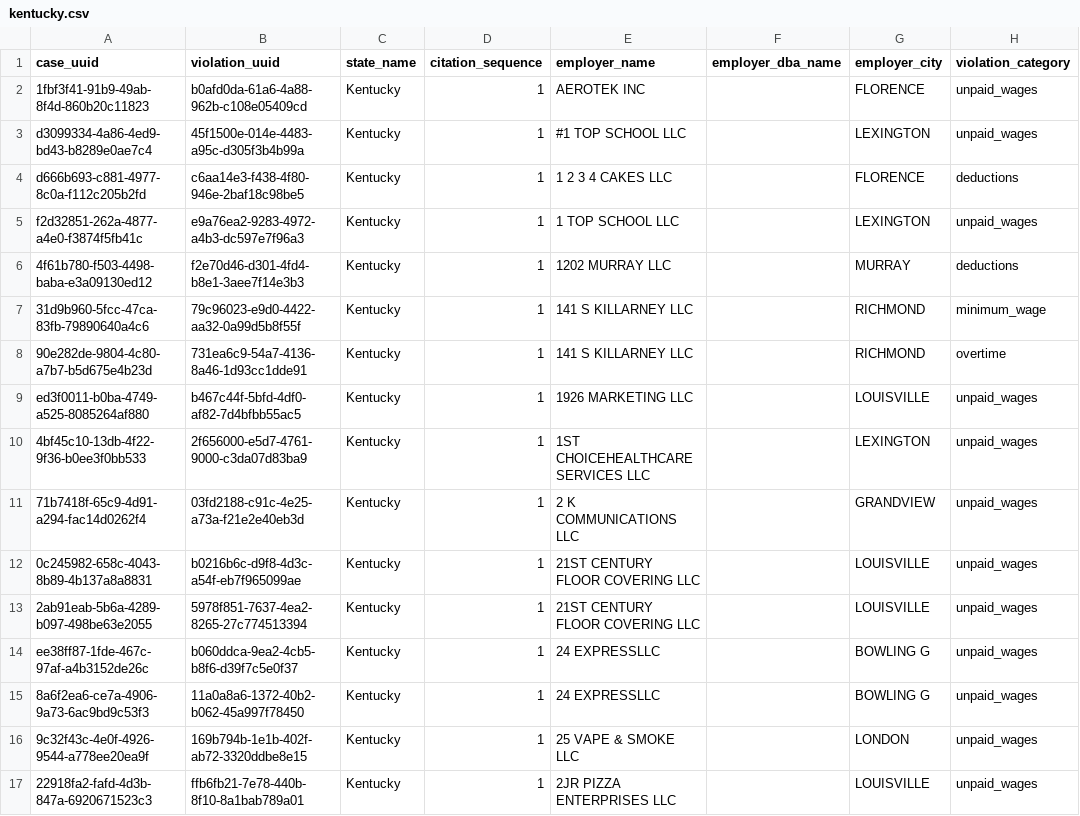
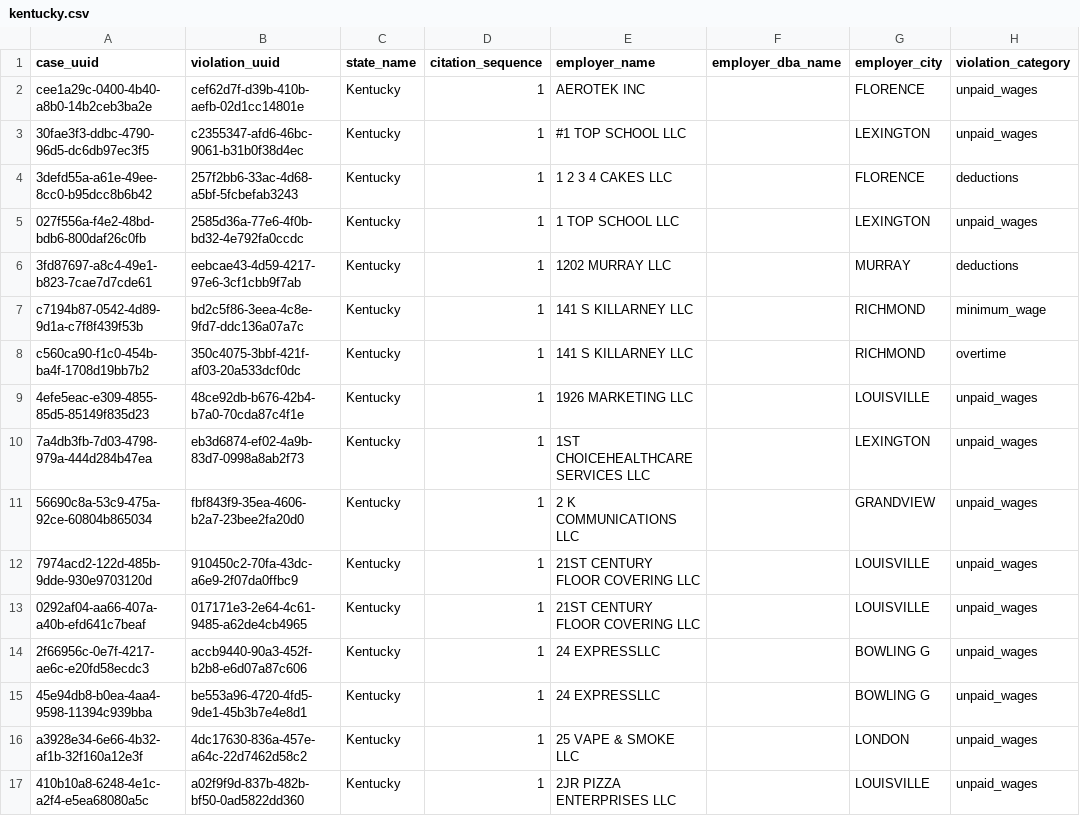
Before and after one commit to cbs-news-data/wage-theft-data, a CSV file: transform/kentucky/output/kentucky.csv, drawn as a sheet; only a part is shown; the diff covers the shown part only; the diff names each change by its address in the sheet, - before the commit and + after, or states it on an @@ line.

```diff
--- a/transform/kentucky/output/kentucky.csv
+++ b/transform/kentucky/output/kentucky.csv
-A2 (case_uuid): 1fbf3f41-91b9-49ab-8f4d-860b20c11823
+A2 (case_uuid): cee1a29c-0400-4b40-a8b0-14b2ceb3ba2e
-B2 (violation_uuid): b0afd0da-61a6-4a88-962b-c108e05409cd
+B2 (violation_uuid): cef62d7f-d39b-410b-aefb-02d1cc14801e
-A3 (case_uuid): d3099334-4a86-4ed9-bd43-b8289e0ae7c4
+A3 (case_uuid): 30fae3f3-ddbc-4790-96d5-dc6db97ec3f5
-B3 (violation_uuid): 45f1500e-014e-4483-a95c-d305f3b4b99a
+B3 (violation_uuid): c2355347-afd6-46bc-9061-b31b0f38d4ec
-A4 (case_uuid): d666b693-c881-4977-8c0a-f112c205b2fd
+A4 (case_uuid): 3defd55a-a61e-49ee-8cc0-b95dcc8b6b42
-B4 (violation_uuid): c6aa14e3-f438-4f80-946e-2baf18c98be5
+B4 (violation_uuid): 257f2bb6-33ac-4d68-a5bf-5fcbefab3243
-A5 (case_uuid): f2d32851-262a-4877-a4e0-f3874f5fb41c
+A5 (case_uuid): 027f556a-f4e2-48bd-bdb6-800daf26c0fb
-B5 (violation_uuid): e9a76ea2-9283-4972-a4b3-dc597e7f96a3
+B5 (violation_uuid): 2585d36a-77e6-4f0b-bd32-4e792fa0ccdc
-A6 (case_uuid): 4f61b780-f503-4498-baba-e3a09130ed12
+A6 (case_uuid): 3fd87697-a8c4-49e1-b823-7cae7d7cde61
-B6 (violation_uuid): f2e70d46-d301-4fd4-b8e1-3aee7f14e3b3
+B6 (violation_uuid): eebcae43-4d59-4217-97e6-3cf1cbb9f7ab
-A7 (case_uuid): 31d9b960-5fcc-47ca-83fb-79890640a4c6
+A7 (case_uuid): c7194b87-0542-4d89-9d1a-c7f8f439f53b
-B7 (violation_uuid): 79c96023-e9d0-4422-aa32-0a99d5b8f55f
+B7 (violation_uuid): bd2c5f86-3eea-4c8e-9fd7-ddc136a07a7c
-A8 (case_uuid): 90e282de-9804-4c80-a7b7-b5d675e4b23d
+A8 (case_uuid): c560ca90-f1c0-454b-ba4f-1708d19bb7b2
-B8 (violation_uuid): 731ea6c9-54a7-4136-8a46-1d93cc1dde91
+B8 (violation_uuid): 350c4075-3bbf-421f-af03-20a533dcf0dc
-A9 (case_uuid): ed3f0011-b0ba-4749-a525-8085264af880
+A9 (case_uuid): 4efe5eac-e309-4855-85d5-85149f835d23
-B9 (violation_uuid): b467c44f-5bfd-4df0-af82-7d4bfbb55ac5
+B9 (violation_uuid): 48ce92db-b676-42b4-b7a0-70cda87c4f1e
-A10 (case_uuid): 4bf45c10-13db-4f22-9f36-b0ee3f0bb533
+A10 (case_uuid): 7a4db3fb-7d03-4798-979a-444d284b47ea
-B10 (violation_uuid): 2f656000-e5d7-4761-9000-c3da07d83ba9
+B10 (violation_uuid): eb3d6874-ef02-4a9b-83d7-0998a8ab2f73
-A11 (case_uuid): 71b7418f-65c9-4d91-a294-fac14d0262f4
+A11 (case_uuid): 56690c8a-53c9-475a-92ce-60804b865034
-B11 (violation_uuid): 03fd2188-c91c-4e25-a73a-f21e2e40eb3d
+B11 (violation_uuid): fbf843f9-35ea-4606-b2a7-23bee2fa20d0
-A12 (case_uuid): 0c245982-658c-4043-8b89-4b137a8a8831
+A12 (case_uuid): 7974acd2-122d-485b-9dde-930e9703120d
-B12 (violation_uuid): b0216b6c-d9f8-4d3c-a54f-eb7f965099ae
+B12 (violation_uuid): 910450c2-70fa-43dc-a6e9-2f07da0ffbc9
-A13 (case_uuid): 2ab91eab-5b6a-4289-b097-498be63e2055
+A13 (case_uuid): 0292af04-aa66-407a-a40b-efd641c7beaf
-B13 (violation_uuid): 5978f851-7637-4ea2-8265-27c774513394
+B13 (violation_uuid): 017171e3-2e64-4c61-9485-a62de4cb4965
-A14 (case_uuid): ee38ff87-1fde-467c-97af-a4b3152de26c
+A14 (case_uuid): 2f66956c-0e7f-4217-ae6c-e20fd58ecdc3
-B14 (violation_uuid): b060ddca-9ea2-4cb5-b8f6-d39f7c5e0f37
+B14 (violation_uuid): accb9440-90a3-452f-b2b8-e6d07a87c606
-A15 (case_uuid): 8a6f2ea6-ce7a-4906-9a73-6ac9bd9c53f3
+A15 (case_uuid): 45e94db8-b0ea-4aa4-9598-11394c939bba
-B15 (violation_uuid): 11a0a8a6-1372-40b2-b062-45a997f78450
+B15 (violation_uuid): be553a96-4720-4fd5-9de1-45b3b7e4e8d1
-A16 (case_uuid): 9c32f43c-4e0f-4926-9544-a778ee20ea9f
+A16 (case_uuid): a3928e34-6e66-4b32-af1b-32f160a12e3f
-B16 (violation_uuid): 169b794b-1e1b-402f-ab72-3320ddbe8e15
+B16 (violation_uuid): 4dc17630-836a-457e-a64c-22d7462d58c2
-A17 (case_uuid): 22918fa2-fafd-4d3b-847a-6920671523c3
+A17 (case_uuid): 410b10a8-6248-4e1c-a2f4-e5ea68080a5c
-B17 (violation_uuid): ffb6fb21-7e78-440b-8f10-8a1bab789a01
+B17 (violation_uuid): a02f9f9d-837b-482b-bf50-0ad5822dd360
```
Also changed, not shown: 90 edited cells elsewhere in this file, transform/colorado/output/colorado.csv, transform/maine/output/maine.csv, 32 other files.
